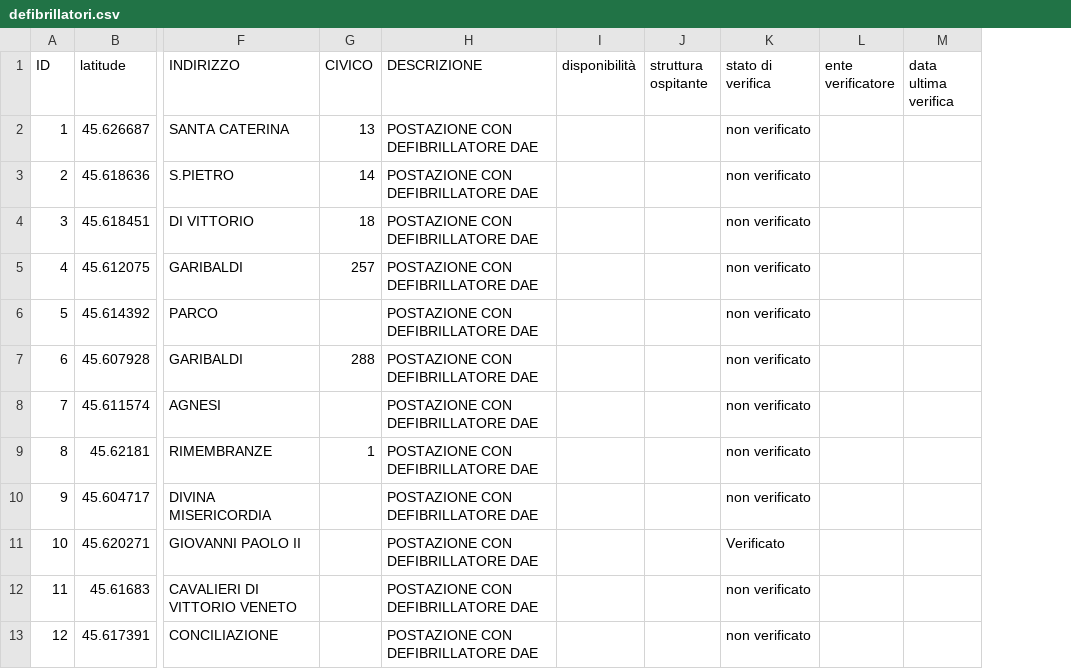
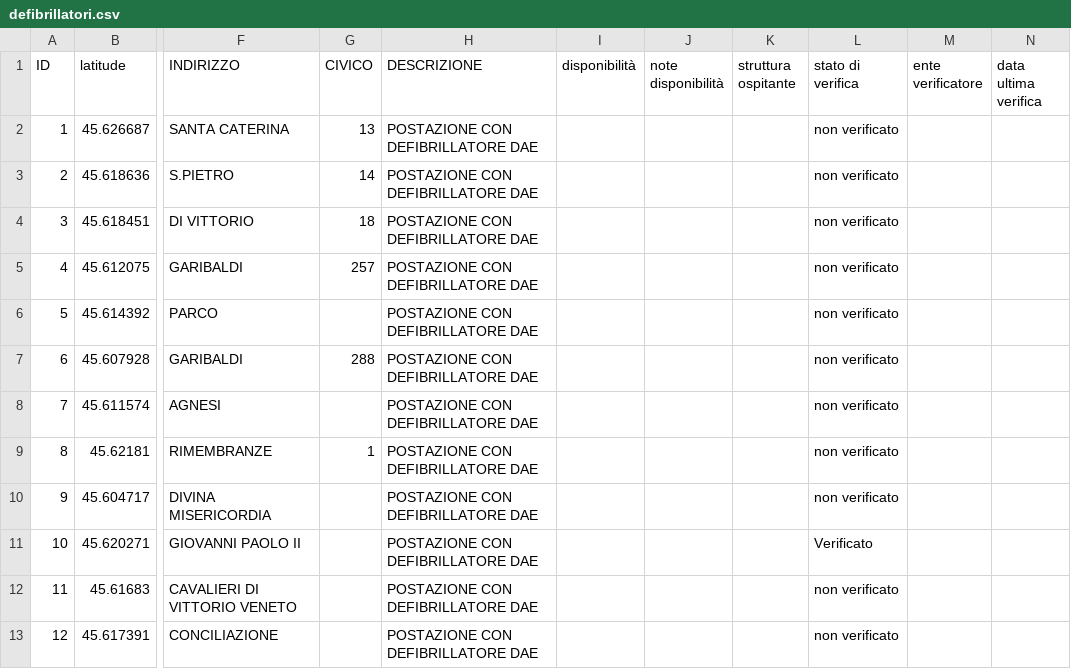
Before and after one commit to comune-desio/opendata, a CSV file: defibrillatori.csv, drawn as a sheet; only a part is shown, gaps mark what is left out; the diff names each change by its address in the sheet, - before the commit and + after, or states it on an @@ line.

Commit message:
Aggiunge la colonna `note disponibilità`
Lo scopo di questo campo e' contenere una descrizione non strutturata della disponibilita' del DAE.

```diff
--- a/defibrillatori.csv
+++ b/defibrillatori.csv
+column J (note disponibilità), empty
```
